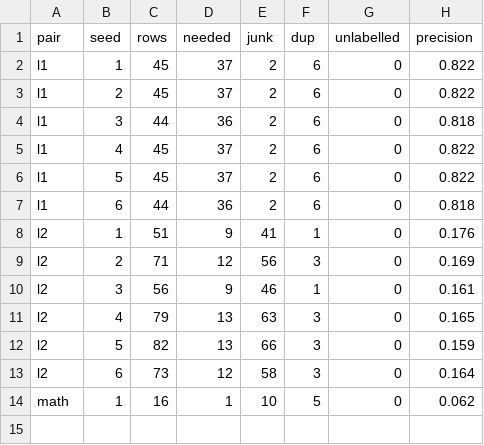
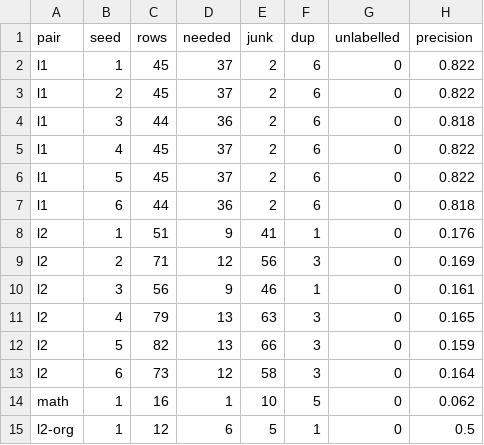
Before and after one commit to AVATAR1936/local-llm-lab, a CSV file: results/precision_2026-09-25.csv, drawn as a sheet.

```diff
--- a/results/precision_2026-09-25.csv
+++ b/results/precision_2026-09-25.csv
@@ -14 +14,2 @@ l2,6,73,12,58,3,0,0.164
 math,1,16,1,10,5,0,0.062
+l2-org,1,12,6,5,1,0,0.5
```
Also changed, not shown: data/precision-labels.tsv, 7 other files.
